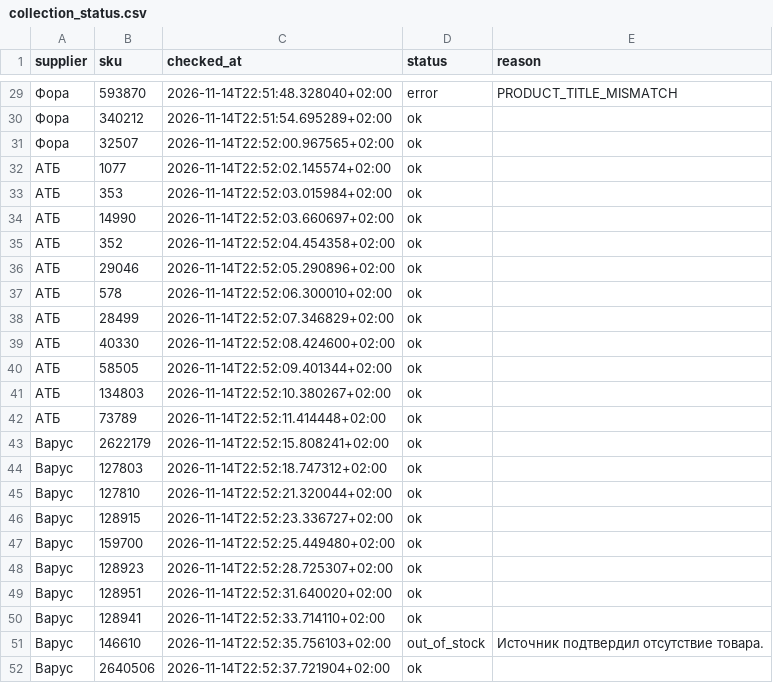
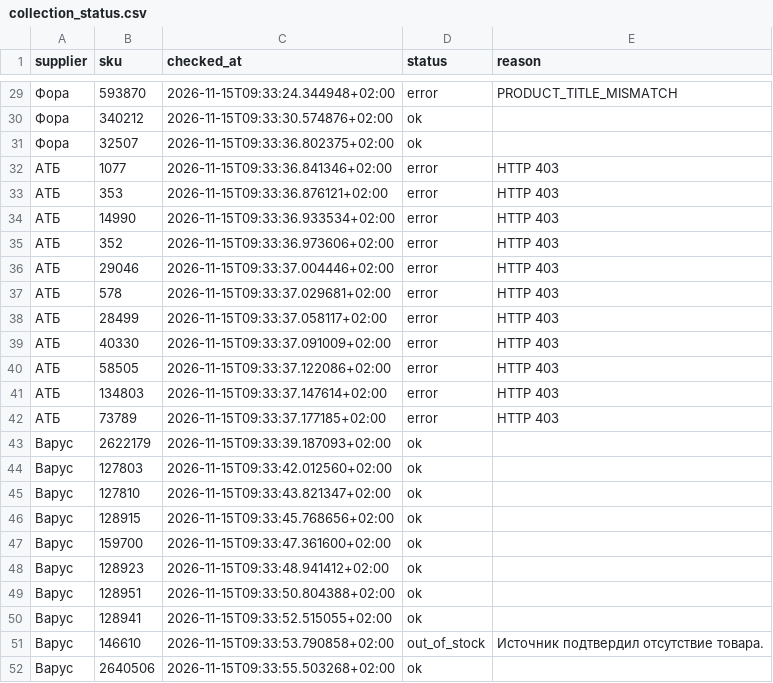
Before and after one commit to Divisible/supplier-price-monitor, a CSV file: data/collection_status.csv, drawn as a sheet; only a part is shown, gaps mark what is left out; the diff covers the shown part only.

```diff
--- a/data/collection_status.csv
+++ b/data/collection_status.csv
@@ -29,24 +29,24 @@ supplier,sku,checked_at,status,reason
-Фора,593870,2026-11-14T22:51:48.328040+02:00,error,PRODUCT_TITLE_MISMATCH
-Фора,340212,2026-11-14T22:51:54.695289+02:00,ok,
-Фора,32507,2026-11-14T22:52:00.967565+02:00,ok,
-АТБ,1077,2026-11-14T22:52:02.145574+02:00,ok,
-АТБ,353,2026-11-14T22:52:03.015984+02:00,ok,
-АТБ,14990,2026-11-14T22:52:03.660697+02:00,ok,
-АТБ,352,2026-11-14T22:52:04.454358+02:00,ok,
-АТБ,29046,2026-11-14T22:52:05.290896+02:00,ok,
-АТБ,578,2026-11-14T22:52:06.300010+02:00,ok,
-АТБ,28499,2026-11-14T22:52:07.346829+02:00,ok,
-АТБ,40330,2026-11-14T22:52:08.424600+02:00,ok,
-АТБ,58505,2026-11-14T22:52:09.401344+02:00,ok,
-АТБ,134803,2026-11-14T22:52:10.380267+02:00,ok,
-АТБ,73789,2026-11-14T22:52:11.414448+02:00,ok,
-Варус,2622179,2026-11-14T22:52:15.808241+02:00,ok,
-Варус,127803,2026-11-14T22:52:18.747312+02:00,ok,
-Варус,127810,2026-11-14T22:52:21.320044+02:00,ok,
-Варус,128915,2026-11-14T22:52:23.336727+02:00,ok,
-Варус,159700,2026-11-14T22:52:25.449480+02:00,ok,
-Варус,128923,2026-11-14T22:52:28.725307+02:00,ok,
-Варус,128951,2026-11-14T22:52:31.640020+02:00,ok,
-Варус,128941,2026-11-14T22:52:33.714110+02:00,ok,
-Варус,146610,2026-11-14T22:52:35.756103+02:00,out_of_stock,Источник подтвердил отсутствие товара.
-Варус,2640506,2026-11-14T22:52:37.721904+02:00,ok,
+Фора,593870,2026-11-15T09:33:24.344948+02:00,error,PRODUCT_TITLE_MISMATCH
+Фора,340212,2026-11-15T09:33:30.574876+02:00,ok,
+Фора,32507,2026-11-15T09:33:36.802375+02:00,ok,
+АТБ,1077,2026-11-15T09:33:36.841346+02:00,error,HTTP 403
+АТБ,353,2026-11-15T09:33:36.876121+02:00,error,HTTP 403
+АТБ,14990,2026-11-15T09:33:36.933534+02:00,error,HTTP 403
+АТБ,352,2026-11-15T09:33:36.973606+02:00,error,HTTP 403
+АТБ,29046,2026-11-15T09:33:37.004446+02:00,error,HTTP 403
+АТБ,578,2026-11-15T09:33:37.029681+02:00,error,HTTP 403
+АТБ,28499,2026-11-15T09:33:37.058117+02:00,error,HTTP 403
+АТБ,40330,2026-11-15T09:33:37.091009+02:00,error,HTTP 403
+АТБ,58505,2026-11-15T09:33:37.122086+02:00,error,HTTP 403
+АТБ,134803,2026-11-15T09:33:37.147614+02:00,error,HTTP 403
+АТБ,73789,2026-11-15T09:33:37.177185+02:00,error,HTTP 403
+Варус,2622179,2026-11-15T09:33:39.187093+02:00,ok,
+Варус,127803,2026-11-15T09:33:42.012560+02:00,ok,
+Варус,127810,2026-11-15T09:33:43.821347+02:00,ok,
+Варус,128915,2026-11-15T09:33:45.768656+02:00,ok,
+Варус,159700,2026-11-15T09:33:47.361600+02:00,ok,
+Варус,128923,2026-11-15T09:33:48.941412+02:00,ok,
+Варус,128951,2026-11-15T09:33:50.804388+02:00,ok,
+Варус,128941,2026-11-15T09:33:52.515055+02:00,ok,
+Варус,146610,2026-11-15T09:33:53.790858+02:00,out_of_stock,Источник подтвердил отсутствие товара.
+Варус,2640506,2026-11-15T09:33:55.503268+02:00,ok,
```
Also changed, not shown: 39 edited cells elsewhere in this file, data/price_history.csv.
